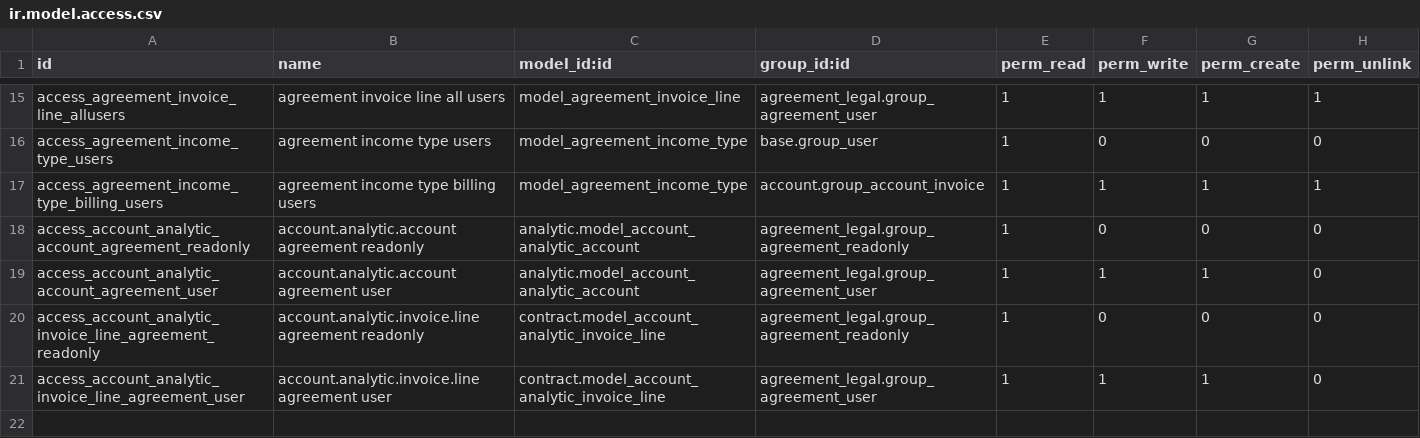
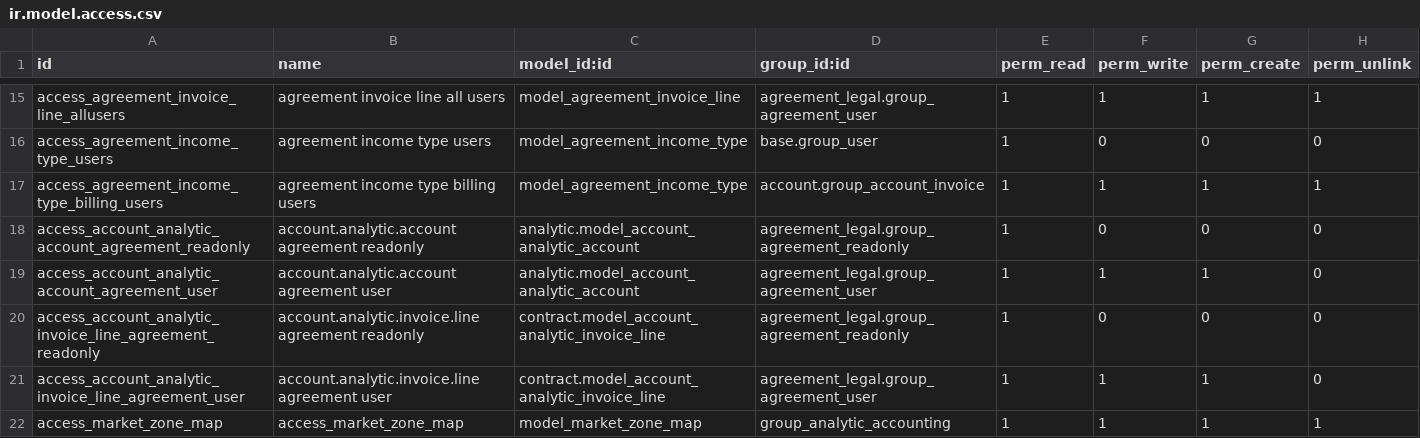
Before and after one commit to ecosoft-odoo/acm, a CSV file: acm/acm_agreement_contract/security/ir.model.access.csv, drawn as a sheet; only a part is shown, gaps mark what is left out; the diff names each change by its address in the sheet, - before the commit and + after, or states it on an @@ line.

Commit message:
[FIX] Maket zone map

```diff
--- a/acm/acm_agreement_contract/security/ir.model.access.csv
+++ b/acm/acm_agreement_contract/security/ir.model.access.csv
+row 22: access_market_zone_map | access_market_zone_map | model_market_zone_map | group_analytic_accounting | 1 | 1 | 1 | 1
```
Also changed, not shown: 2 other files.
